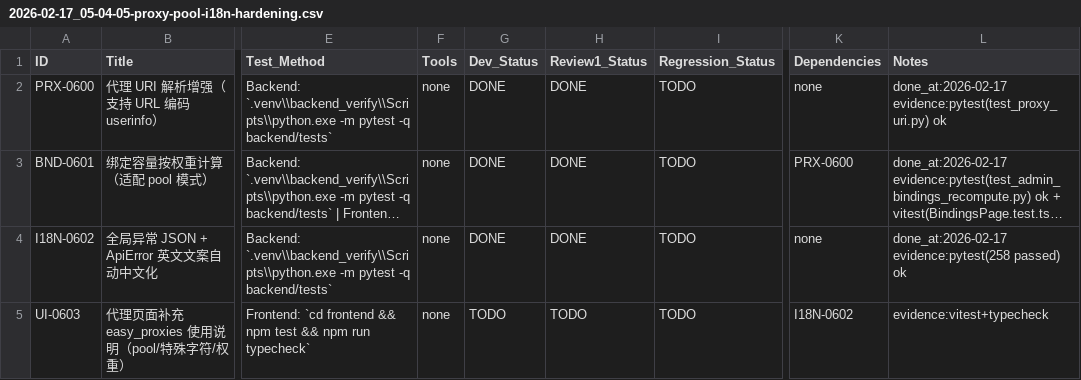
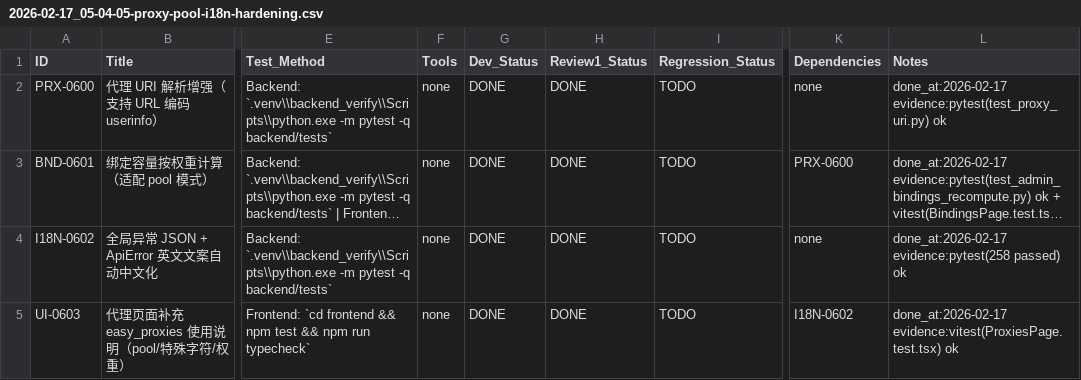
Before and after one commit to inliver233/random-mage, a CSV file: issues/2026-02-17_05-04-05-proxy-pool-i18n-hardening.csv, drawn as a sheet; only a part is shown, gaps mark what is left out; long unchanged cells end in …; the diff names each change by its address in the sheet, - before the commit and + after, or states it on an @@ line.

Commit message:
[UI-0603] 代理页补充 easy-proxies 使用说明

```diff
--- a/issues/2026-02-17_05-04-05-proxy-pool-i18n-hardening.csv
+++ b/issues/2026-02-17_05-04-05-proxy-pool-i18n-hardening.csv
-G5 (Dev_Status): TODO
+G5 (Dev_Status): DONE
-H5 (Review1_Status): TODO
+H5 (Review1_Status): DONE
-L5 (Notes): evidence:vitest+typecheck
+L5 (Notes): done_at:2026-02-17 evidence:vitest(ProxiesPage.test.tsx) ok
```
Also changed, not shown: 2 other files.
